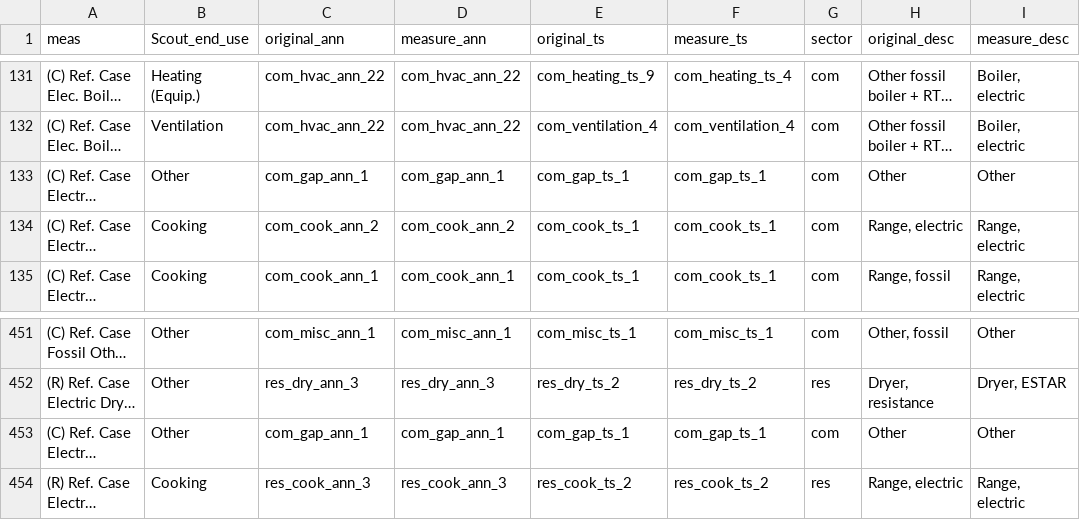
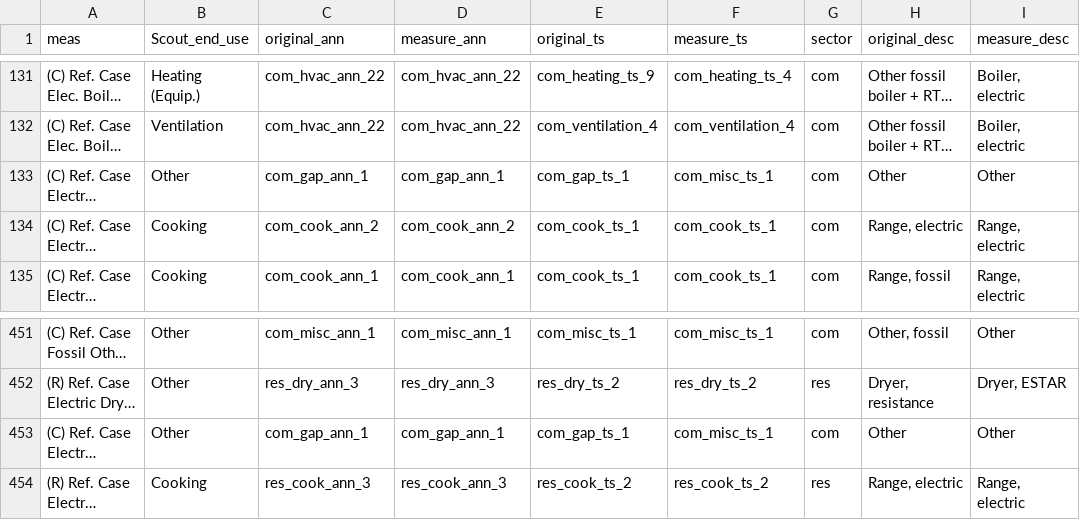
Before and after one commit to handichan/BSS-Workflow, a TSV file: map_meas/measure_map.tsv, drawn as a sheet; only a part is shown, gaps mark what is left out; long unchanged cells end in …; the diff names each change by its address in the sheet, - before the commit and + after, or states it on an @@ line.

Commit message:
change mapping only on ts shape

```diff
--- a/map_meas/measure_map.tsv
+++ b/map_meas/measure_map.tsv
-F133 (measure_ts): com_gap_ts_1
+F133 (measure_ts): com_misc_ts_1
-F453 (measure_ts): com_gap_ts_1
+F453 (measure_ts): com_misc_ts_1
```
